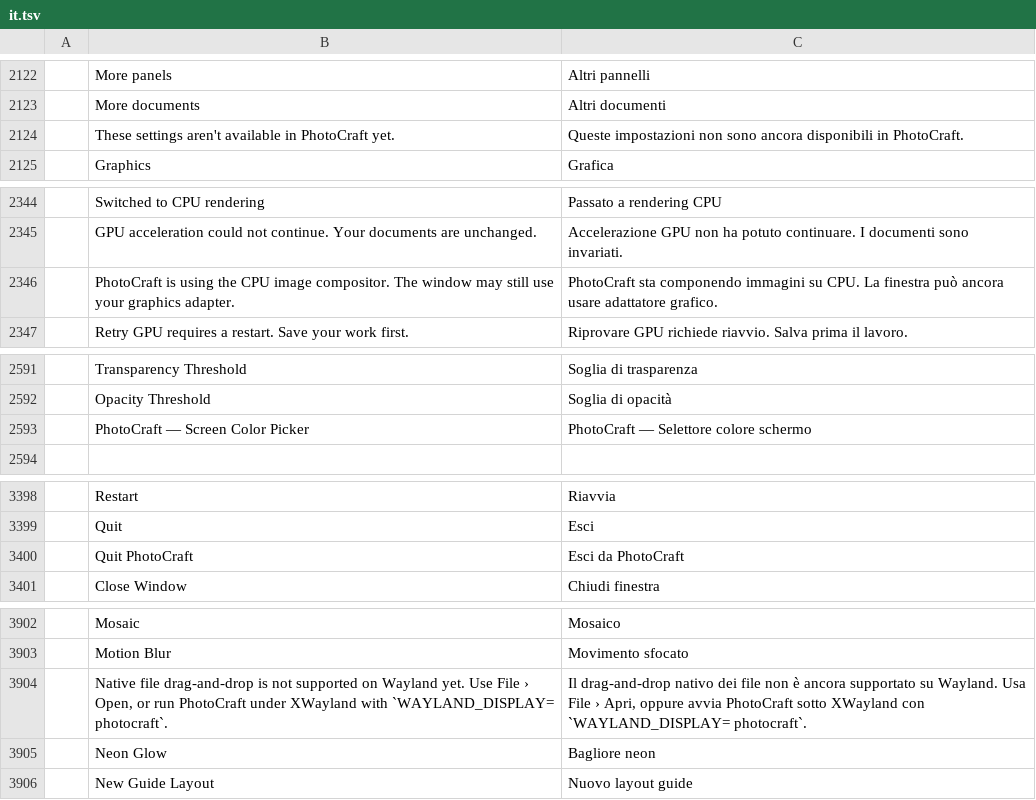
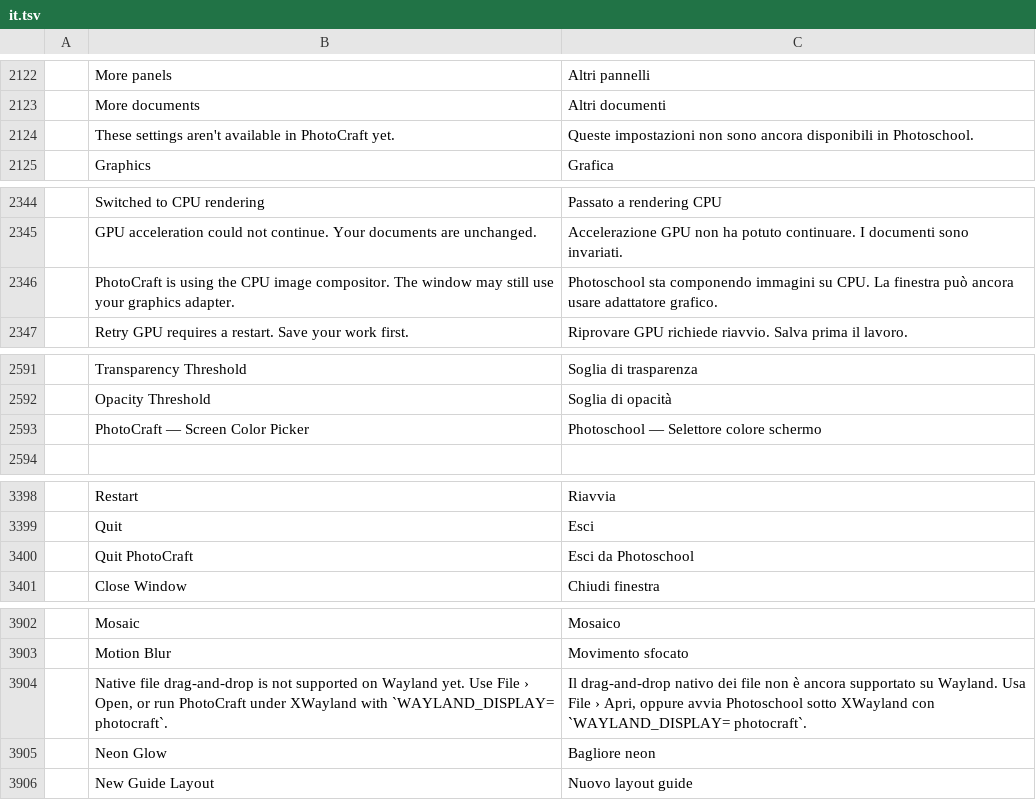
Before and after one commit to smpavullo/photoschool, a TSV file: crates/ui-egui/src/i18n/it.tsv, drawn as a sheet; only a part is shown, gaps mark what is left out; the diff covers the shown part only; the diff names each change by its address in the sheet, - before the commit and + after, or states it on an @@ line.

```diff
--- a/crates/ui-egui/src/i18n/it.tsv
+++ b/crates/ui-egui/src/i18n/it.tsv
-C2124: …disponibili in PhotoCraft.
+C2124: …disponibili in Photoschool.
-C2346: PhotoCraft sta componendo…
+C2346: Photoschool sta componendo…
-C2593: PhotoCraft — Selettore colore schermo
+C2593: Photoschool — Selettore colore schermo
-C3400: Esci da PhotoCraft
+C3400: Esci da Photoschool
-C3904: …oppure avvia PhotoCraft sotto XWayland…
+C3904: …oppure avvia Photoschool sotto XWayland…
```
Also changed, not shown: 23 edited cells elsewhere in this file, 3 other files.
